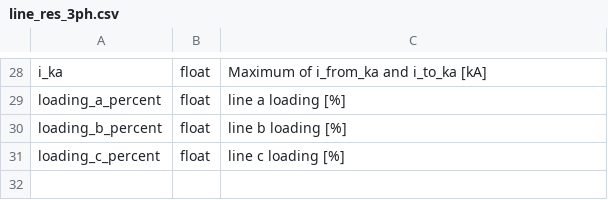
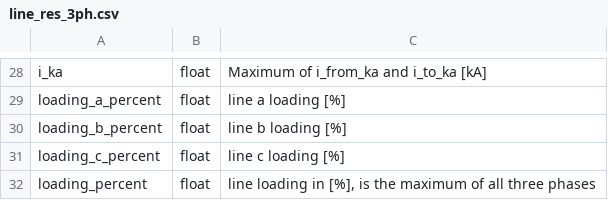
Before and after one commit to e2nIEE/pandapower, a CSV file: doc/elements/line_res_3ph.csv, drawn as a sheet; only a part is shown, gaps mark what is left out; the diff names each change by its address in the sheet, - before the commit and + after, or states it on an @@ line.

```diff
--- a/doc/elements/line_res_3ph.csv
+++ b/doc/elements/line_res_3ph.csv
+row 32: loading_percent | float | line loading in [%], is the maximum of all three phases
```
Also changed, not shown: doc/elements/trafo_res_3ph.csv, 1 other file.
